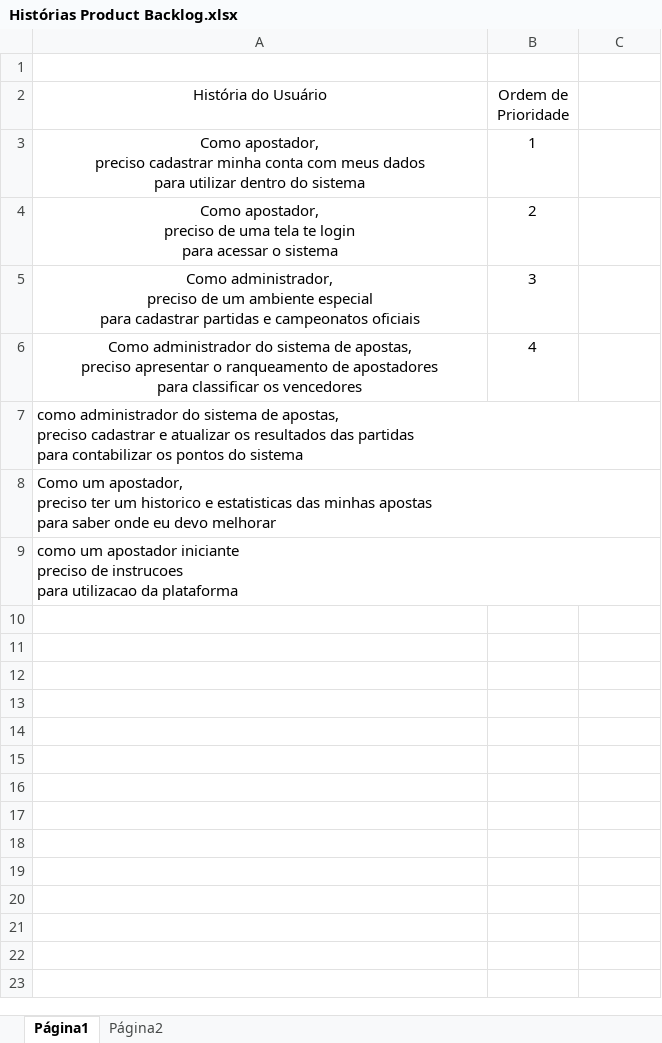
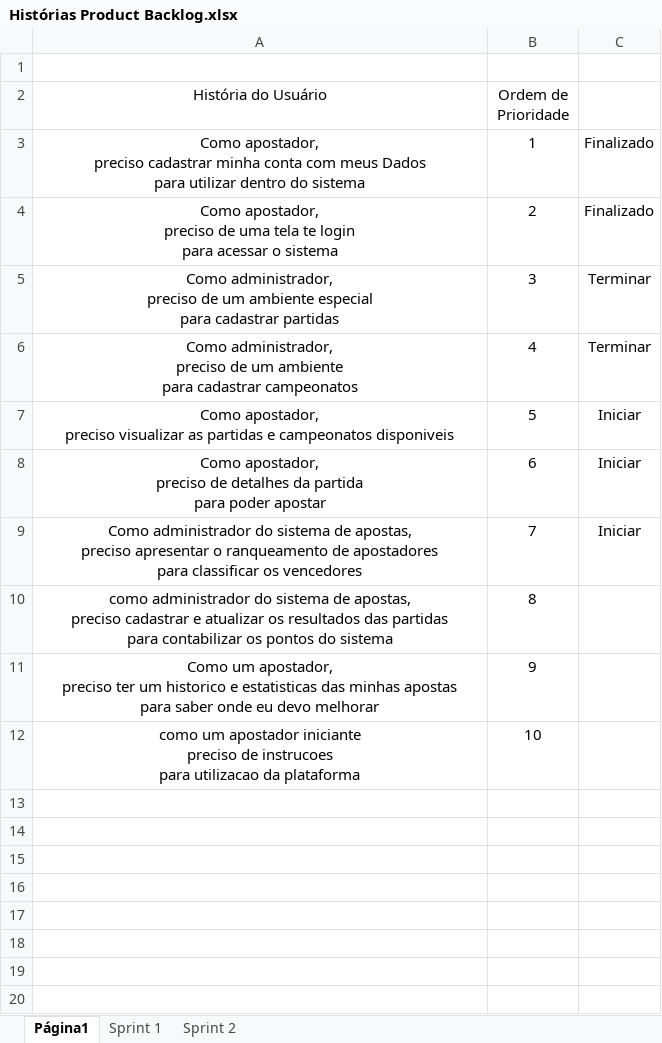
Before and after one commit to MarcioJrios/PGP_project, an Excel workbook: Organizacao/Planilhas/Histórias Product Backlog.xlsx, sheet Página1, drawn as a sheet; only a part is shown; values as stored, in another font and other column widths than the file's, no borders; charts and pictures not drawn; addresses are those after the commit; ↵ is a line break in a cell; the diff covers the shown part only; the diff names each change by its address in the sheet, - before the commit and + after, or states it on an @@ line.

```diff
--- a/Organizacao/Planilhas/Histórias Product Backlog.xlsx (sheet Página1)
+++ b/Organizacao/Planilhas/Histórias Product Backlog.xlsx (sheet Página1)
-sheet tab: Página2
+sheet tab: Sprint 1
+sheet tab: Sprint 2
-A3 (História do Usuário): …com meus dados ↵ para utilizar…
+A3 (História do Usuário): …com meus Dados ↵ para utilizar…
-C3:C4: (empty)
+C3:C4: Finalizado
-A5 (História do Usuário): …cadastrar partidas e campeonatos oficiais
+A5 (História do Usuário): …cadastrar partidas
-C5: (empty)
+C5: Terminar
+row 6: Como administrador, ↵ preciso de um ambiente ↵ para cadastrar campeonatos | 4 | Terminar
+row 7: Como apostador, ↵ preciso visualizar as partidas e campeonatos disponiveis | 5 | Iniciar
+row 8: Como apostador, ↵ preciso de detalhes da partida ↵ para poder apostar | 6 | Iniciar
-B9 (Ordem de Prioridade): 4
+B9 (Ordem de Prioridade): 7
-C9: (empty)
+C9: Iniciar
-A10:A12 alignment: left
+A10:A12 alignment: center
-B10 (Ordem de Prioridade): (empty)
+B10 (Ordem de Prioridade): 8
-B11 (Ordem de Prioridade): (empty)
+B11 (Ordem de Prioridade): 9
-B12 (Ordem de Prioridade): (empty)
+B12 (Ordem de Prioridade): 10
+row 13: (empty)
+row 14: (empty)
+row 15: (empty)
+row 16: (empty)
+row 17: (empty)
+row 18: (empty)
+row 19: (empty)
+row 20: (empty)
```
Also changed, not shown: 10 added rows elsewhere in this sheet, sheet Sprint 1, charts or pictures, Organizacao/Planilhas/Horas de Produção.xlsx, Organizacao/Planilhas/Organização.xlsx.
